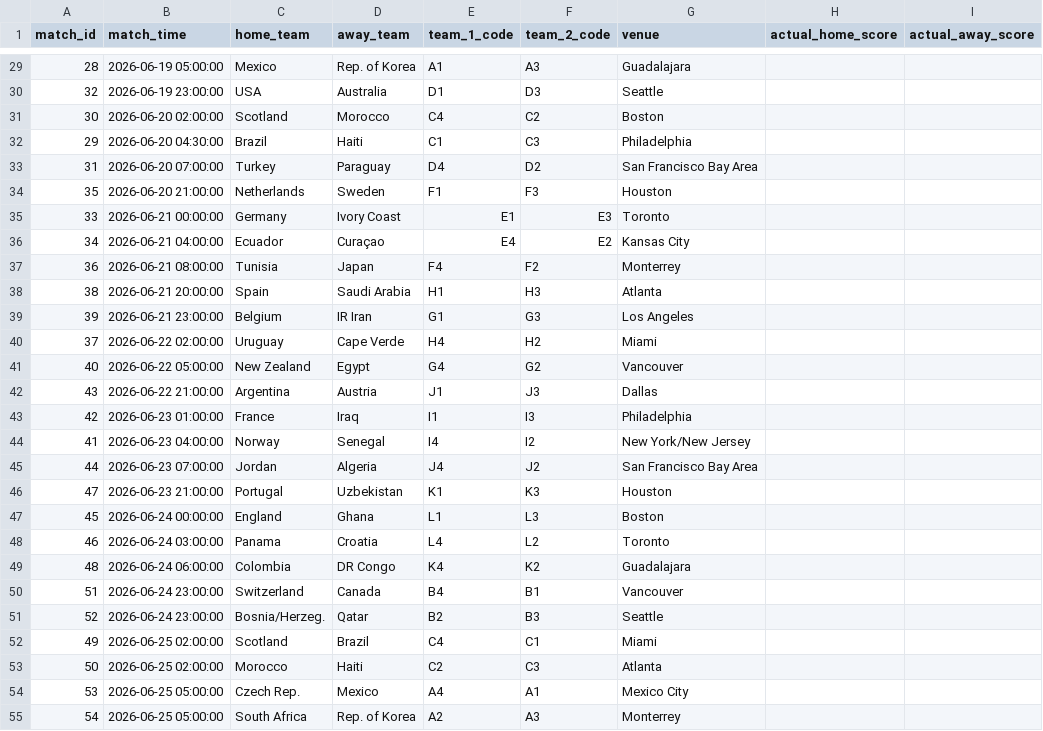
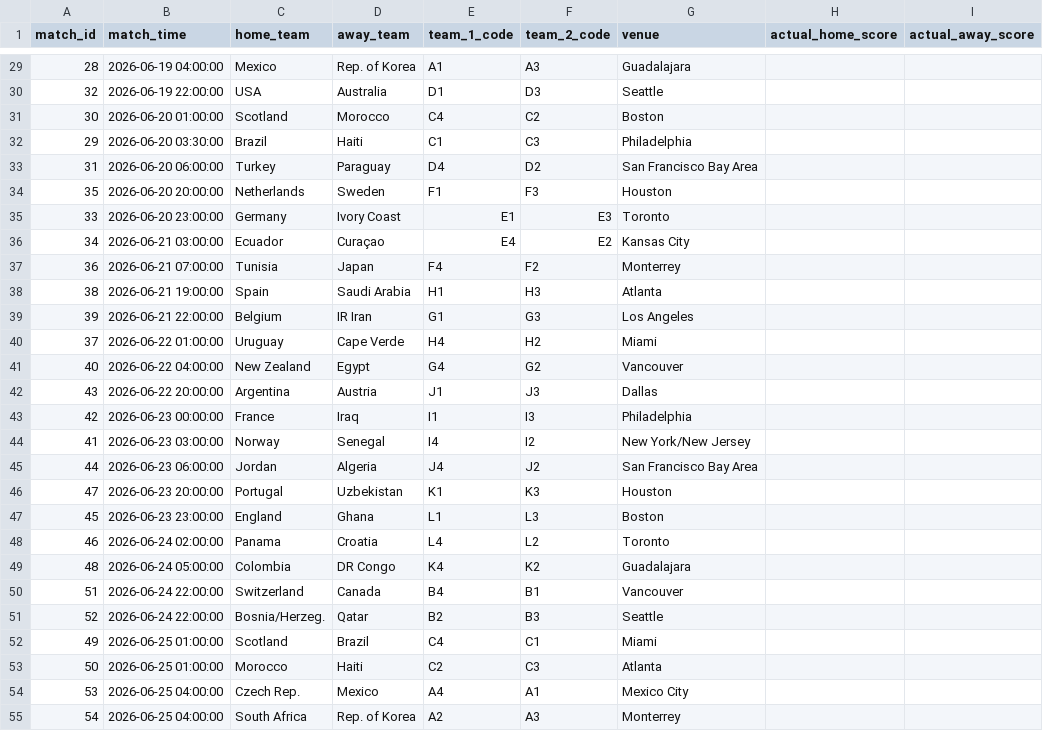
Before and after one commit to muhammadbonn/wc26-oracle-predictions, a CSV file: data/wc26_matches.csv, drawn as a sheet; only a part is shown, gaps mark what is left out; the diff covers the shown part only.

Commit message:
Update wc26_matches.csv

```diff
--- a/data/wc26_matches.csv
+++ b/data/wc26_matches.csv
@@ -29,27 +29,27 @@ match_id,match_time,home_team,away_team,team_1_code,team_2_code,venue,actual_hom
-28,2026-06-19 05:00:00,Mexico,Rep. of Korea,A1,A3,Guadalajara,,
-32,2026-06-19 23:00:00,USA,Australia,D1,D3,Seattle,,
-30,2026-06-20 02:00:00,Scotland,Morocco,C4,C2,Boston,,
-29,2026-06-20 04:30:00,Brazil,Haiti,C1,C3,Philadelphia,,
-31,2026-06-20 07:00:00,Turkey,Paraguay,D4,D2,San Francisco Bay Area,,
-35,2026-06-20 21:00:00,Netherlands,Sweden,F1,F3,Houston,,
-33,2026-06-21 00:00:00,Germany,Ivory Coast,E1,E3,Toronto,,
-34,2026-06-21 04:00:00,Ecuador,Curaçao,E4,E2,Kansas City,,
-36,2026-06-21 08:00:00,Tunisia,Japan,F4,F2,Monterrey,,
-38,2026-06-21 20:00:00,Spain,Saudi Arabia,H1,H3,Atlanta,,
-39,2026-06-21 23:00:00,Belgium,IR Iran,G1,G3,Los Angeles,,
-37,2026-06-22 02:00:00,Uruguay,Cape Verde,H4,H2,Miami,,
-40,2026-06-22 05:00:00,New Zealand,Egypt,G4,G2,Vancouver,,
-43,2026-06-22 21:00:00,Argentina,Austria,J1,J3,Dallas,,
-42,2026-06-23 01:00:00,France,Iraq,I1,I3,Philadelphia,,
-41,2026-06-23 04:00:00,Norway,Senegal,I4,I2,New York/New Jersey,,
-44,2026-06-23 07:00:00,Jordan,Algeria,J4,J2,San Francisco Bay Area,,
-47,2026-06-23 21:00:00,Portugal,Uzbekistan,K1,K3,Houston,,
-45,2026-06-24 00:00:00,England,Ghana,L1,L3,Boston,,
-46,2026-06-24 03:00:00,Panama,Croatia,L4,L2,Toronto,,
-48,2026-06-24 06:00:00,Colombia,DR Congo,K4,K2,Guadalajara,,
-51,2026-06-24 23:00:00,Switzerland,Canada,B4,B1,Vancouver,,
-52,2026-06-24 23:00:00,Bosnia/Herzeg.,Qatar,B2,B3,Seattle,,
-49,2026-06-25 02:00:00,Scotland,Brazil,C4,C1,Miami,,
-50,2026-06-25 02:00:00,Morocco,Haiti,C2,C3,Atlanta,,
-53,2026-06-25 05:00:00,Czech Rep.,Mexico,A4,A1,Mexico City,,
-54,2026-06-25 05:00:00,South Africa,Rep. of Korea,A2,A3,Monterrey,,
+28,2026-06-19 04:00:00,Mexico,Rep. of Korea,A1,A3,Guadalajara,,
+32,2026-06-19 22:00:00,USA,Australia,D1,D3,Seattle,,
+30,2026-06-20 01:00:00,Scotland,Morocco,C4,C2,Boston,,
+29,2026-06-20 03:30:00,Brazil,Haiti,C1,C3,Philadelphia,,
+31,2026-06-20 06:00:00,Turkey,Paraguay,D4,D2,San Francisco Bay Area,,
+35,2026-06-20 20:00:00,Netherlands,Sweden,F1,F3,Houston,,
+33,2026-06-20 23:00:00,Germany,Ivory Coast,E1,E3,Toronto,,
+34,2026-06-21 03:00:00,Ecuador,Curaçao,E4,E2,Kansas City,,
+36,2026-06-21 07:00:00,Tunisia,Japan,F4,F2,Monterrey,,
+38,2026-06-21 19:00:00,Spain,Saudi Arabia,H1,H3,Atlanta,,
+39,2026-06-21 22:00:00,Belgium,IR Iran,G1,G3,Los Angeles,,
+37,2026-06-22 01:00:00,Uruguay,Cape Verde,H4,H2,Miami,,
+40,2026-06-22 04:00:00,New Zealand,Egypt,G4,G2,Vancouver,,
+43,2026-06-22 20:00:00,Argentina,Austria,J1,J3,Dallas,,
+42,2026-06-23 00:00:00,France,Iraq,I1,I3,Philadelphia,,
+41,2026-06-23 03:00:00,Norway,Senegal,I4,I2,New York/New Jersey,,
+44,2026-06-23 06:00:00,Jordan,Algeria,J4,J2,San Francisco Bay Area,,
+47,2026-06-23 20:00:00,Portugal,Uzbekistan,K1,K3,Houston,,
+45,2026-06-23 23:00:00,England,Ghana,L1,L3,Boston,,
+46,2026-06-24 02:00:00,Panama,Croatia,L4,L2,Toronto,,
+48,2026-06-24 05:00:00,Colombia,DR Congo,K4,K2,Guadalajara,,
+51,2026-06-24 22:00:00,Switzerland,Canada,B4,B1,Vancouver,,
+52,2026-06-24 22:00:00,Bosnia/Herzeg.,Qatar,B2,B3,Seattle,,
+49,2026-06-25 01:00:00,Scotland,Brazil,C4,C1,Miami,,
+50,2026-06-25 01:00:00,Morocco,Haiti,C2,C3,Atlanta,,
+53,2026-06-25 04:00:00,Czech Rep.,Mexico,A4,A1,Mexico City,,
+54,2026-06-25 04:00:00,South Africa,Rep. of Korea,A2,A3,Monterrey,,
```
Also changed, not shown: 77 edited cells elsewhere in this file.
